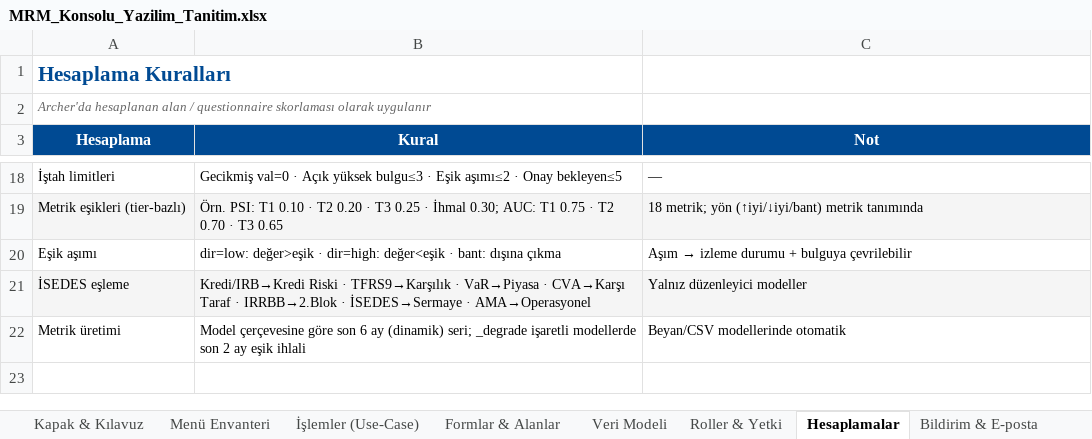
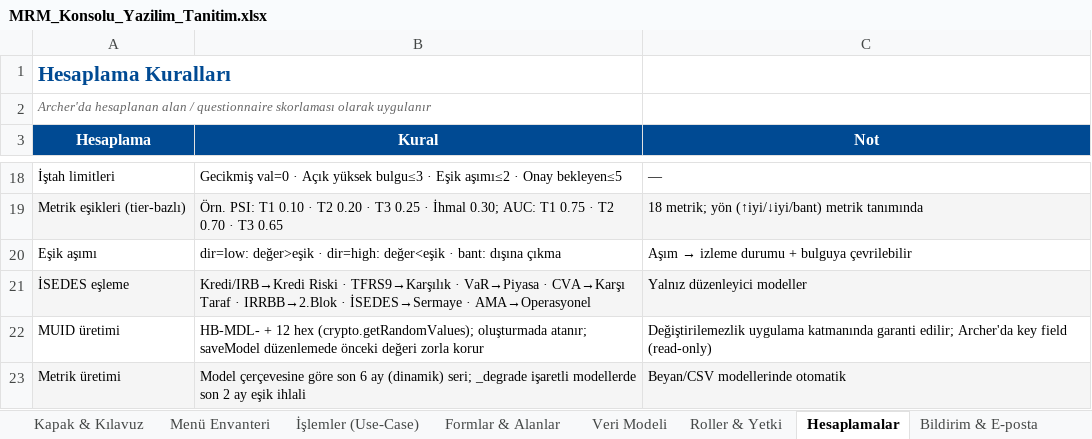
Before and after one commit to drumutbsby/rrr, an Excel workbook: mrm-archer/MRM_Konsolu_Yazilim_Tanitim.xlsx, sheet Hesaplamalar, drawn as a sheet; only a part is shown, gaps mark what is left out; values as stored, in another font and other column widths than the file's, no borders; addresses are those after the commit; the diff names each change by its address in the sheet, - before the commit and + after, or states it on an @@ line.

```diff
--- a/mrm-archer/MRM_Konsolu_Yazilim_Tanitim.xlsx (sheet Hesaplamalar)
+++ b/mrm-archer/MRM_Konsolu_Yazilim_Tanitim.xlsx (sheet Hesaplamalar)
+row 22: MUID üretimi | HB-MDL- + 12 hex (crypto.getRandomValues); oluşturmada atanır; saveModel düzenlemede önceki değeri zorla korur | Değiştirilemezlik uygulama katmanında garanti edilir; Archer'da key field (read-only)
-A23:C23 fill: none
+A23:C23 fill: #F5F5F5
```
Also changed, not shown: sheet İşlemler (Use-Case), sheet Bildirim & E-posta, sheet Menü Envanteri, sheet Formlar & Alanlar, sheet Kapak & Kılavuz, sheet Veri Modeli, 1 more sheet.
